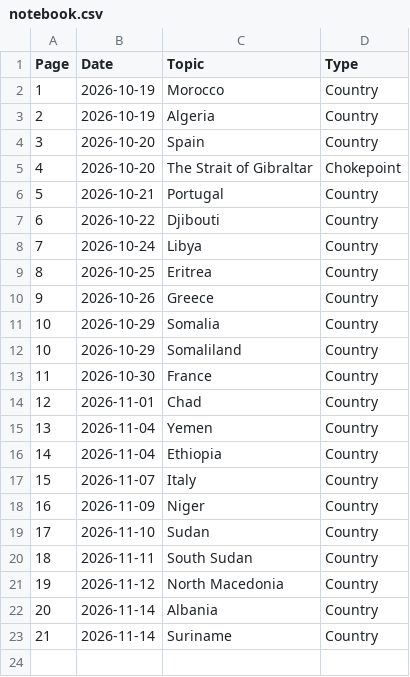
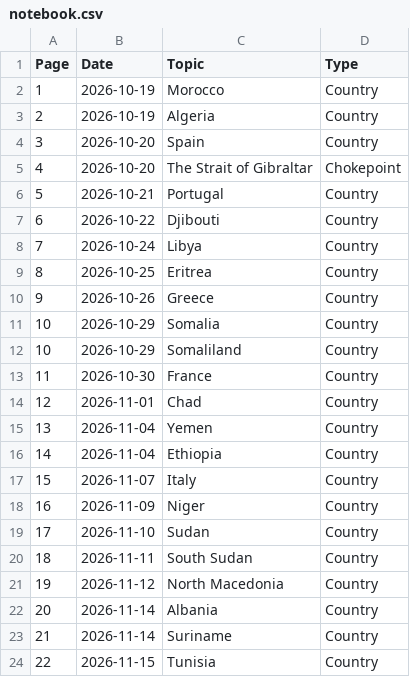
Before and after one commit to brycemgelarden/Geography_World_Notebook, a CSV file: notebook.csv, drawn as a sheet; the diff names each change by its address in the sheet, - before the commit and + after, or states it on an @@ line.

Commit message:
tunisia

```diff
--- a/notebook.csv
+++ b/notebook.csv
+row 24: 22 | 2026-11-15 | Tunisia | Country
```
Also changed, not shown: 1 other file.
